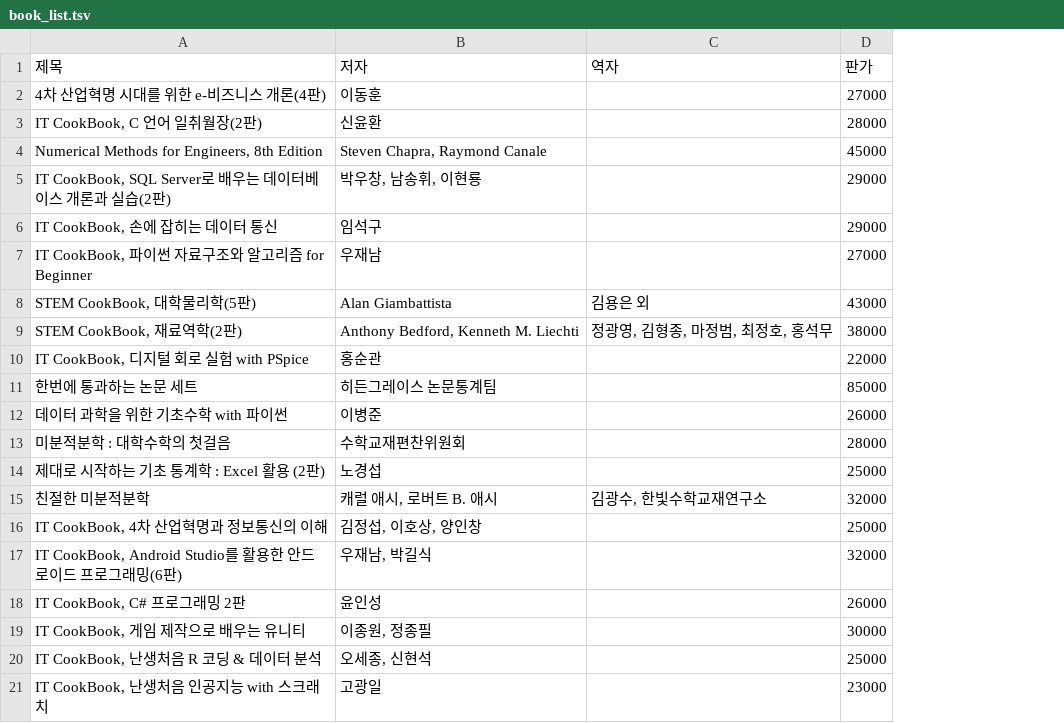
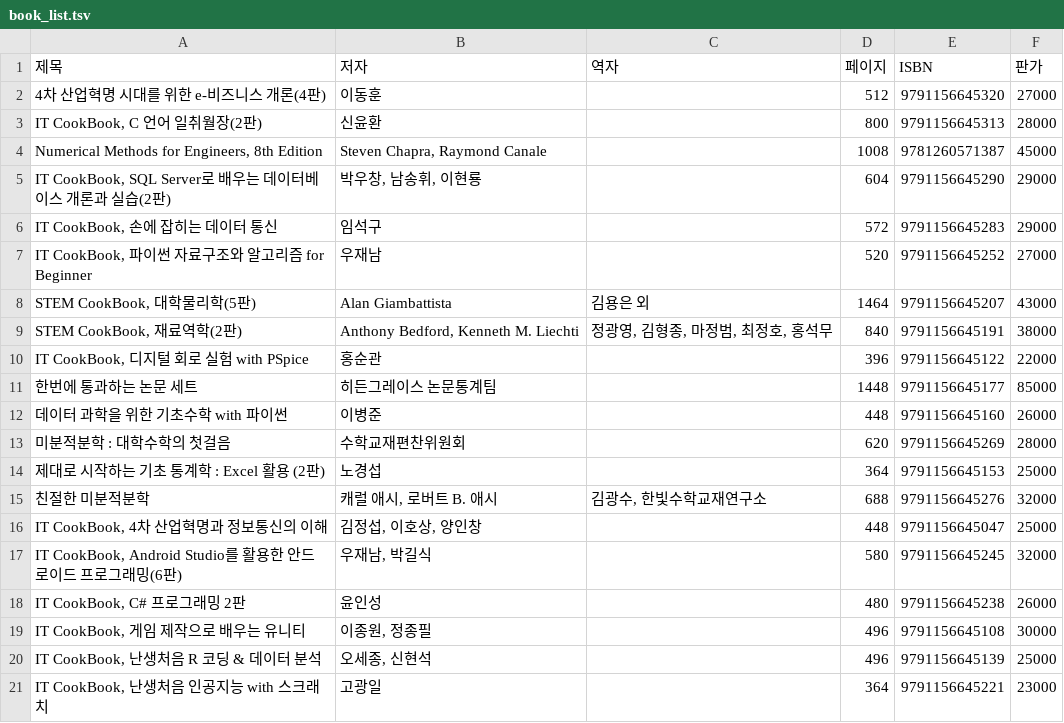
Before and after one commit to ckiekim/Data-Analysis-2021-1, a TSV file: 04.Crawling/book_list.tsv, drawn as a sheet; the diff names each change by its address in the sheet, - before the commit and + after, or states it on an @@ line.

```diff
--- a/04.Crawling/book_list.tsv
+++ b/04.Crawling/book_list.tsv
+column D (페이지), rows 2-21: 512 | 800 | 1008 | 604 | 572 | 520 | 1464 | 840 | 396 | 1448 | 448 | 620 | 364 | 688 | 448 | 580 | 480 | 496 | 496 | 364
+column E (ISBN), rows 2-21: 9791156645320 | 9791156645313 | 9781260571387 | 9791156645290 | 9791156645283 | 9791156645252 | 9791156645207 | 9791156645191 | 9791156645122 | 9791156645177 | 9791156645160 | 9791156645269 | 9791156645153 | 9791156645276 | 9791156645047 | 9791156645245 | 9791156645238 | 9791156645108 | 9791156645139 | 9791156645221
```
Also changed, not shown: 2 other files.
